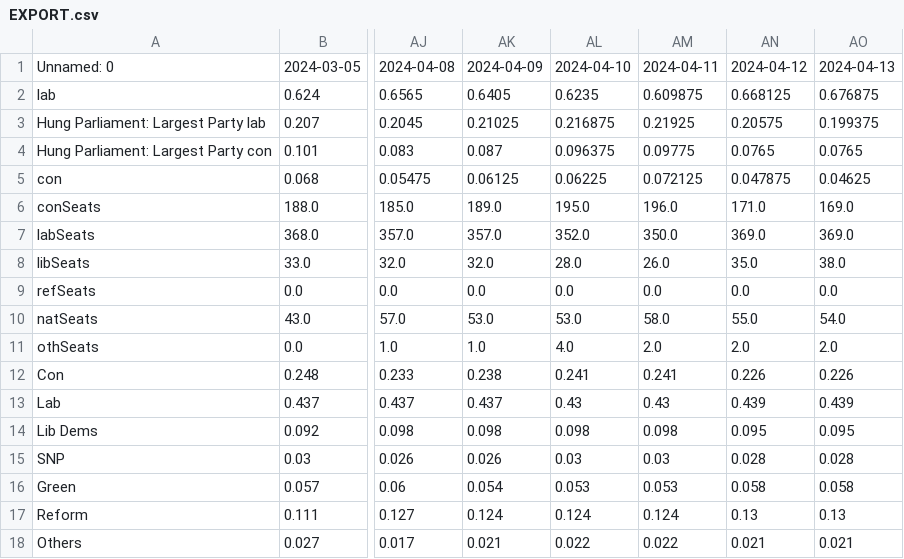
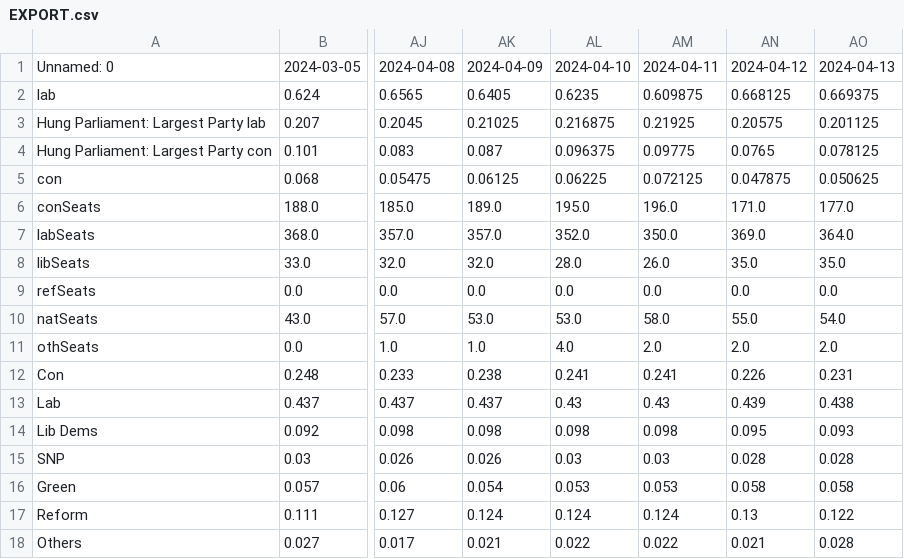
Before and after one commit to data-john/Politics, a CSV file: UKGE/outputs/EXPORT.csv, drawn as a sheet; only a part is shown, gaps mark what is left out; the diff names each change by its address in the sheet, - before the commit and + after, or states it on an @@ line.

```diff
--- a/UKGE/outputs/EXPORT.csv
+++ b/UKGE/outputs/EXPORT.csv
-AO2: 0.676875
+AO2: 0.669375
-AO3: 0.199375
+AO3: 0.201125
-AO4: 0.0765
+AO4: 0.078125
-AO5: 0.04625
+AO5: 0.050625
-AO6: 169.0
+AO6: 177.0
-AO7: 369.0
+AO7: 364.0
-AO8: 38.0
+AO8: 35.0
-AO12: 0.226
+AO12: 0.231
-AO13: 0.439
+AO13: 0.438
-AO14: 0.095
+AO14: 0.093
-AO17: 0.13
+AO17: 0.122
-AO18: 0.021
+AO18: 0.028
```
Also changed, not shown: 1 other file.
